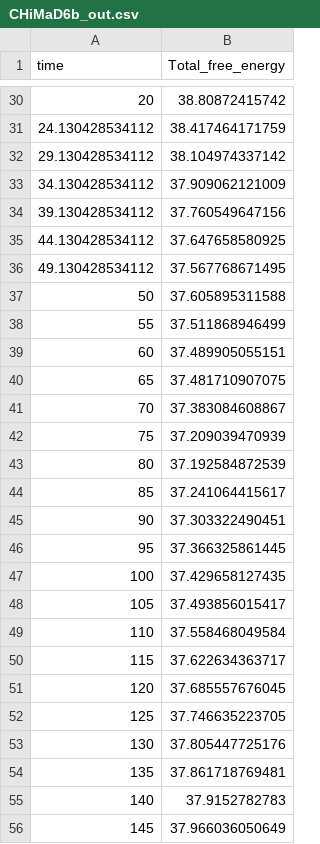
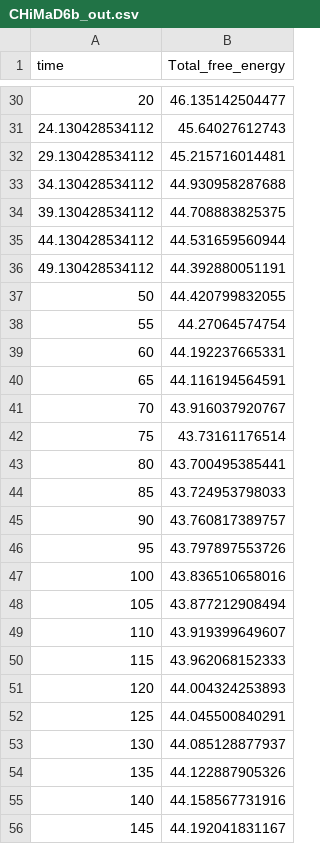
Before and after one commit to eastglow-zz/chimadbm6, a CSV file: CHiMaD6b_out.csv, drawn as a sheet; only a part is shown, gaps mark what is left out; the diff covers the shown part only.

```diff
--- a/CHiMaD6b_out.csv
+++ b/CHiMaD6b_out.csv
@@ -30,27 +30,27 @@ time,Total_free_energy
-20,38.80872415742
-24.130428534112,38.417464171759
-29.130428534112,38.104974337142
-34.130428534112,37.909062121009
-39.130428534112,37.760549647156
-44.130428534112,37.647658580925
-49.130428534112,37.567768671495
-50,37.605895311588
-55,37.511868946499
-60,37.489905055151
-65,37.481710907075
-70,37.383084608867
-75,37.209039470939
-80,37.192584872539
-85,37.241064415617
-90,37.303322490451
-95,37.366325861445
-100,37.429658127435
-105,37.493856015417
-110,37.558468049584
-115,37.622634363717
-120,37.685557676045
-125,37.746635223705
-130,37.805447725176
-135,37.861718769481
-140,37.9152782783
-145,37.966036050649
+20,46.135142504477
+24.130428534112,45.64027612743
+29.130428534112,45.215716014481
+34.130428534112,44.930958287688
+39.130428534112,44.708883825375
+44.130428534112,44.531659560944
+49.130428534112,44.392880051191
+50,44.420799832055
+55,44.27064574754
+60,44.192237665331
+65,44.116194564591
+70,43.916037920767
+75,43.73161176514
+80,43.700495385441
+85,43.724953798033
+90,43.760817389757
+95,43.797897553726
+100,43.836510658016
+105,43.877212908494
+110,43.919399649607
+115,43.962068152333
+120,44.004324253893
+125,44.045500840291
+130,44.085128877937
+135,44.122887905326
+140,44.158567731916
+145,44.192041831167
```
Also changed, not shown: 78 edited cells elsewhere in this file, CHiMaD6a_out.csv, 6 other files.
